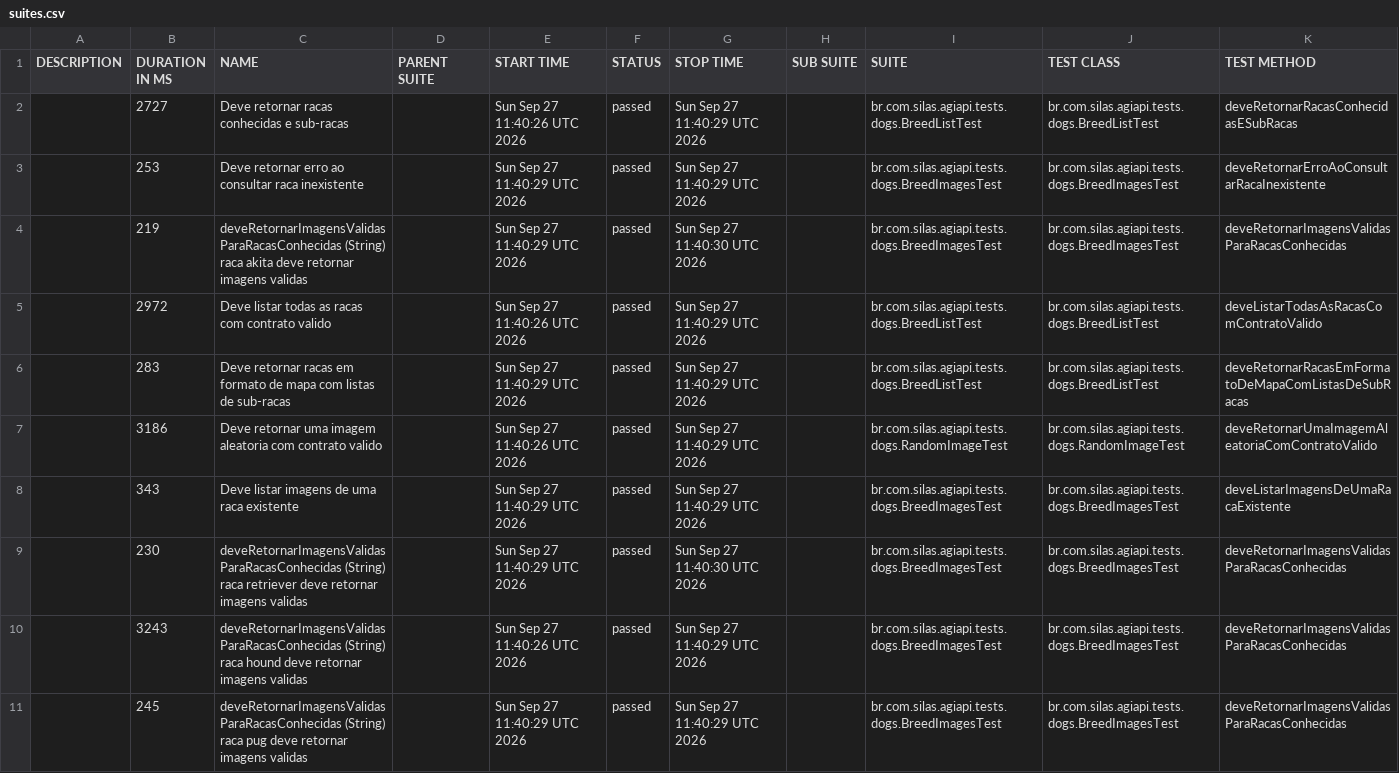
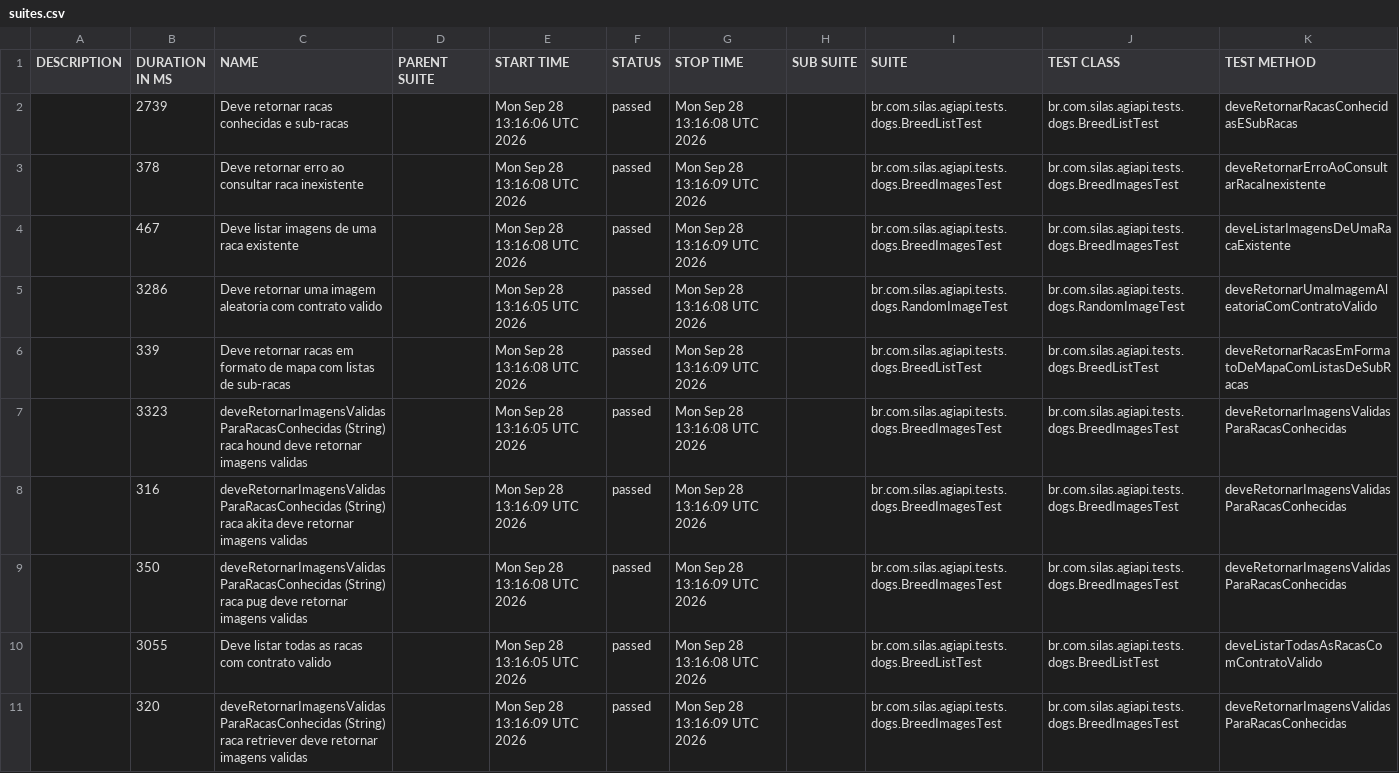
Before and after one commit to silasmarques/agi-api, a CSV file: data/suites.csv, drawn as a sheet; removed rows and columns are numbered as before the commit, all else as after; the diff names each change by its address in the sheet, - before the commit and + after, or states it on an @@ line.

```diff
--- a/data/suites.csv
+++ b/data/suites.csv
-B2 (DURATION IN MS): 2727
+B2 (DURATION IN MS): 2739
-E2 (START TIME): Sun Sep 27 11:40:26 UTC 2026
+E2 (START TIME): Mon Sep 28 13:16:06 UTC 2026
-G2 (STOP TIME): Sun Sep 27 11:40:29 UTC 2026
+G2 (STOP TIME): Mon Sep 28 13:16:08 UTC 2026
-B3 (DURATION IN MS): 253
+B3 (DURATION IN MS): 378
-E3:E4 (START TIME): Sun Sep 27 11:40:29 UTC 2026
+E3:E4 (START TIME): Mon Sep 28 13:16:08 UTC 2026
-G3 (STOP TIME): Sun Sep 27 11:40:29 UTC 2026
+G3 (STOP TIME): Mon Sep 28 13:16:09 UTC 2026
-B4 (DURATION IN MS): 219
+B4 (DURATION IN MS): 467
-C4 (NAME): deveRetornarImagensValidasParaRacasConhecidas (String) raca akita deve retornar imagens validas
+C4 (NAME): Deve listar imagens de uma raca existente
-G4 (STOP TIME): Sun Sep 27 11:40:30 UTC 2026
+G4 (STOP TIME): Mon Sep 28 13:16:09 UTC 2026
-K4 (TEST METHOD): deveRetornarImagensValidasParaRacasConhecidas
+K4 (TEST METHOD): deveListarImagensDeUmaRacaExistente
-row 5:  | 2972 | Deve listar todas as racas com contrato valido |  | Sun Sep 27 11:40:26 UTC 2026 | passed | Sun Sep 27 11:40:29 UTC 2026 |  | br.com.silas.agiapi.tests.dogs.BreedListTest | br.com.silas.agiapi.tests.dogs.BreedListTest | deveListarTodasAsRacasComContratoValido
-row 6:  | 283 | Deve retornar racas em formato de mapa com listas de sub-racas |  | Sun Sep 27 11:40:29 UTC 2026 | passed | Sun Sep 27 11:40:29 UTC 2026 |  | br.com.silas.agiapi.tests.dogs.BreedListTest | br.com.silas.agiapi.tests.dogs.BreedListTest | deveRetornarRacasEmFormatoDeMapaComListasDeSubRacas
-B5 (DURATION IN MS): 3186
+B5 (DURATION IN MS): 3286
-E5 (START TIME): Sun Sep 27 11:40:26 UTC 2026
+E5 (START TIME): Mon Sep 28 13:16:05 UTC 2026
-G5 (STOP TIME): Sun Sep 27 11:40:29 UTC 2026
+G5 (STOP TIME): Mon Sep 28 13:16:08 UTC 2026
+row 6:  | 339 | Deve retornar racas em formato de mapa com listas de sub-racas |  | Mon Sep 28 13:16:08 UTC 2026 | passed | Mon Sep 28 13:16:09 UTC 2026 |  | br.com.silas.agiapi.tests.dogs.BreedListTest | br.com.silas.agiapi.tests.dogs.BreedListTest | deveRetornarRacasEmFormatoDeMapaComListasDeSubRacas
-B7 (DURATION IN MS): 343
+B7 (DURATION IN MS): 3323
-C7 (NAME): Deve listar imagens de uma raca existente
+C7 (NAME): deveRetornarImagensValidasParaRacasConhecidas (String) raca hound deve retornar imagens validas
-E7 (START TIME): Sun Sep 27 11:40:29 UTC 2026
+E7 (START TIME): Mon Sep 28 13:16:05 UTC 2026
-G7 (STOP TIME): Sun Sep 27 11:40:29 UTC 2026
+G7 (STOP TIME): Mon Sep 28 13:16:08 UTC 2026
-K7 (TEST METHOD): deveListarImagensDeUmaRacaExistente
+K7 (TEST METHOD): deveRetornarImagensValidasParaRacasConhecidas
-B8 (DURATION IN MS): 230
+B8 (DURATION IN MS): 316
-C8 (NAME): …(String) raca retriever deve retornar…
+C8 (NAME): …(String) raca akita deve retornar…
-E8 (START TIME): Sun Sep 27 11:40:29 UTC 2026
+E8 (START TIME): Mon Sep 28 13:16:09 UTC 2026
-G8 (STOP TIME): Sun Sep 27 11:40:30 UTC 2026
+G8 (STOP TIME): Mon Sep 28 13:16:09 UTC 2026
-B9 (DURATION IN MS): 3243
+B9 (DURATION IN MS): 350
-C9 (NAME): …(String) raca hound deve retornar…
+C9 (NAME): …(String) raca pug deve retornar…
-E9 (START TIME): Sun Sep 27 11:40:26 UTC 2026
+E9 (START TIME): Mon Sep 28 13:16:08 UTC 2026
-G9 (STOP TIME): Sun Sep 27 11:40:29 UTC 2026
+G9 (STOP TIME): Mon Sep 28 13:16:09 UTC 2026
+row 10:  | 3055 | Deve listar todas as racas com contrato valido |  | Mon Sep 28 13:16:05 UTC 2026 | passed | Mon Sep 28 13:16:08 UTC 2026 |  | br.com.silas.agiapi.tests.dogs.BreedListTest | br.com.silas.agiapi.tests.dogs.BreedListTest | deveListarTodasAsRacasComContratoValido
-B11 (DURATION IN MS): 245
+B11 (DURATION IN MS): 320
-C11 (NAME): …(String) raca pug deve retornar…
+C11 (NAME): …(String) raca retriever deve retornar…
-E11 (START TIME): Sun Sep 27 11:40:29 UTC 2026
+E11 (START TIME): Mon Sep 28 13:16:09 UTC 2026
-G11 (STOP TIME): Sun Sep 27 11:40:29 UTC 2026
+G11 (STOP TIME): Mon Sep 28 13:16:09 UTC 2026
```
Also changed, not shown: 54 other files.
